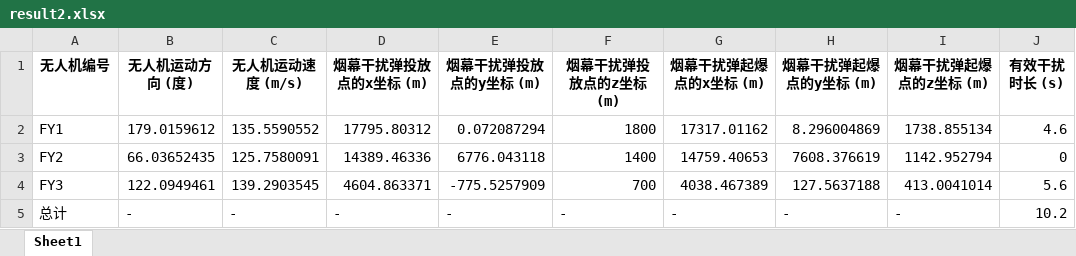
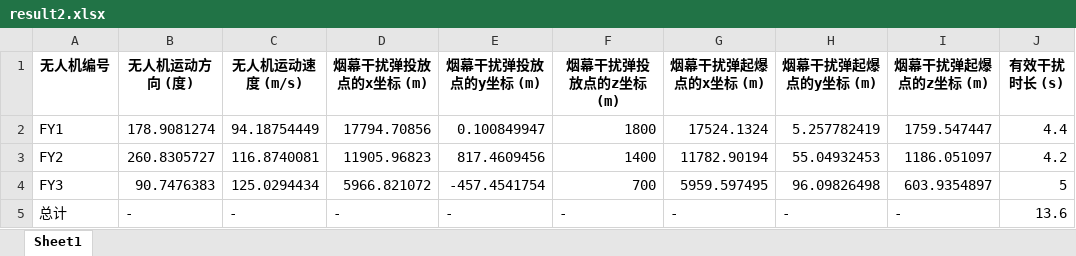
Before and after one commit to HotogiAkari/2025MCM, an Excel workbook: Program/Data/result2.xlsx, sheet Sheet1, drawn as a sheet; values as stored, in another font and other column widths than the file's, no borders; the diff names each change by its address in the sheet, - before the commit and + after, or states it on an @@ line.

```diff
--- a/Program/Data/result2.xlsx (sheet Sheet1)
+++ b/Program/Data/result2.xlsx (sheet Sheet1)
-B2 (无人机运动方向 (度)): 179.0159612
+B2 (无人机运动方向 (度)): 178.9081274
-C2 (无人机运动速度 (m/s)): 135.5590552
+C2 (无人机运动速度 (m/s)): 94.18754449
-D2 (烟幕干扰弹投放点的x坐标 (m)): 17795.80312
+D2 (烟幕干扰弹投放点的x坐标 (m)): 17794.70856
-E2 (烟幕干扰弹投放点的y坐标 (m)): 0.072087294
+E2 (烟幕干扰弹投放点的y坐标 (m)): 0.100849947
-G2 (烟幕干扰弹起爆点的x坐标 (m)): 17317.01162
+G2 (烟幕干扰弹起爆点的x坐标 (m)): 17524.1324
-H2 (烟幕干扰弹起爆点的y坐标 (m)): 8.296004869
+H2 (烟幕干扰弹起爆点的y坐标 (m)): 5.257782419
-I2 (烟幕干扰弹起爆点的z坐标 (m)): 1738.855134
+I2 (烟幕干扰弹起爆点的z坐标 (m)): 1759.547447
-J2 (有效干扰时长 (s)): 4.6
+J2 (有效干扰时长 (s)): 4.4
-B3 (无人机运动方向 (度)): 66.03652435
+B3 (无人机运动方向 (度)): 260.8305727
-C3 (无人机运动速度 (m/s)): 125.7580091
+C3 (无人机运动速度 (m/s)): 116.8740081
-D3 (烟幕干扰弹投放点的x坐标 (m)): 14389.46336
+D3 (烟幕干扰弹投放点的x坐标 (m)): 11905.96823
-E3 (烟幕干扰弹投放点的y坐标 (m)): 6776.043118
+E3 (烟幕干扰弹投放点的y坐标 (m)): 817.4609456
-G3 (烟幕干扰弹起爆点的x坐标 (m)): 14759.40653
+G3 (烟幕干扰弹起爆点的x坐标 (m)): 11782.90194
-H3 (烟幕干扰弹起爆点的y坐标 (m)): 7608.376619
+H3 (烟幕干扰弹起爆点的y坐标 (m)): 55.04932453
-I3 (烟幕干扰弹起爆点的z坐标 (m)): 1142.952794
+I3 (烟幕干扰弹起爆点的z坐标 (m)): 1186.051097
-J3 (有效干扰时长 (s)): 0
+J3 (有效干扰时长 (s)): 4.2
-B4 (无人机运动方向 (度)): 122.0949461
+B4 (无人机运动方向 (度)): 90.7476383
-C4 (无人机运动速度 (m/s)): 139.2903545
+C4 (无人机运动速度 (m/s)): 125.0294434
-D4 (烟幕干扰弹投放点的x坐标 (m)): 4604.863371
+D4 (烟幕干扰弹投放点的x坐标 (m)): 5966.821072
-E4 (烟幕干扰弹投放点的y坐标 (m)): -775.5257909
+E4 (烟幕干扰弹投放点的y坐标 (m)): -457.4541754
-G4 (烟幕干扰弹起爆点的x坐标 (m)): 4038.467389
+G4 (烟幕干扰弹起爆点的x坐标 (m)): 5959.597495
-H4 (烟幕干扰弹起爆点的y坐标 (m)): 127.5637188
+H4 (烟幕干扰弹起爆点的y坐标 (m)): 96.09826498
-I4 (烟幕干扰弹起爆点的z坐标 (m)): 413.0041014
+I4 (烟幕干扰弹起爆点的z坐标 (m)): 603.9354897
-J4 (有效干扰时长 (s)): 5.6
+J4 (有效干扰时长 (s)): 5
-J5 (有效干扰时长 (s)): 10.2
+J5 (有效干扰时长 (s)): 13.6
```
Also changed, not shown: 3 other files.
